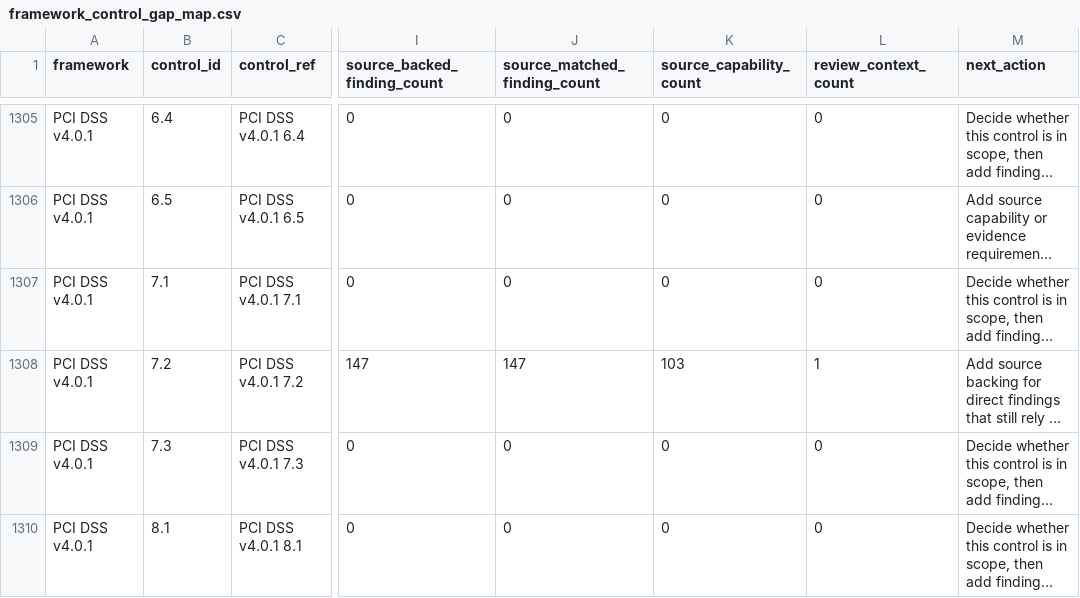
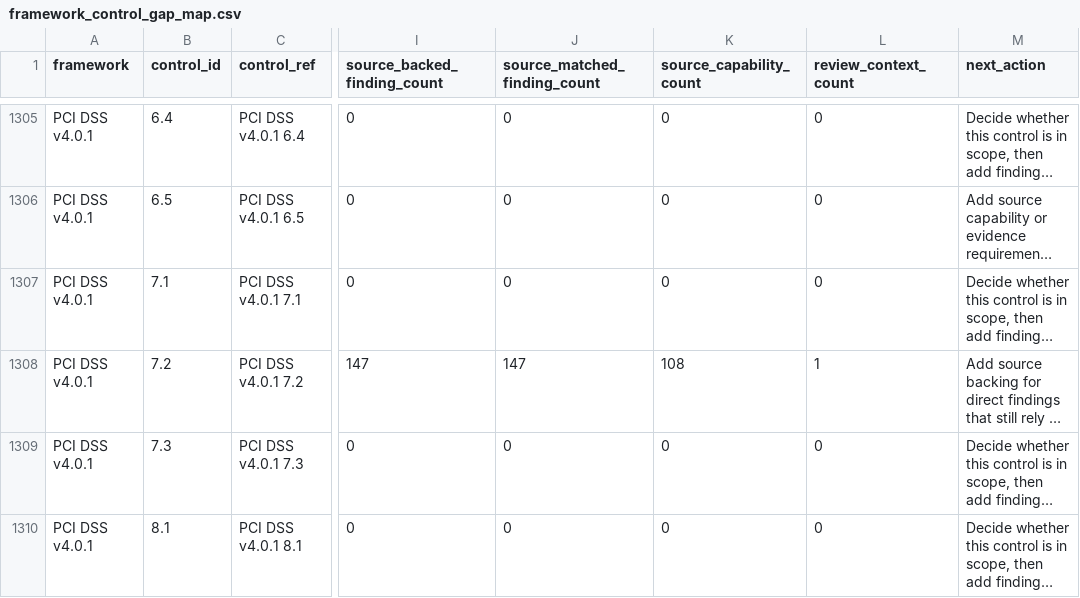
Before and after one commit to writer/cerebro, a CSV file: docs/reference/policy-compliance-mapping/framework_control_gap_map.csv, drawn as a sheet; only a part is shown, gaps mark what is left out; long unchanged cells end in …; the diff covers the shown part only; the diff names each change by its address in the sheet, - before the commit and + after, or states it on an @@ line.

```diff
--- a/docs/reference/policy-compliance-mapping/framework_control_gap_map.csv
+++ b/docs/reference/policy-compliance-mapping/framework_control_gap_map.csv
-K1308 (source_capability_count): 103
+K1308 (source_capability_count): 108
```
Also changed, not shown: 30 edited cells elsewhere in this file, docs/reference/policy-compliance-mapping/evidence_capabilities.csv, docs/reference/policy-compliance-mapping/framework_control_enrichment_map.csv, 24 other files.
